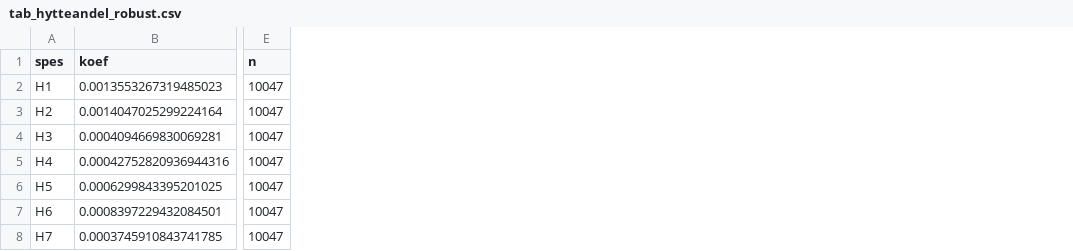
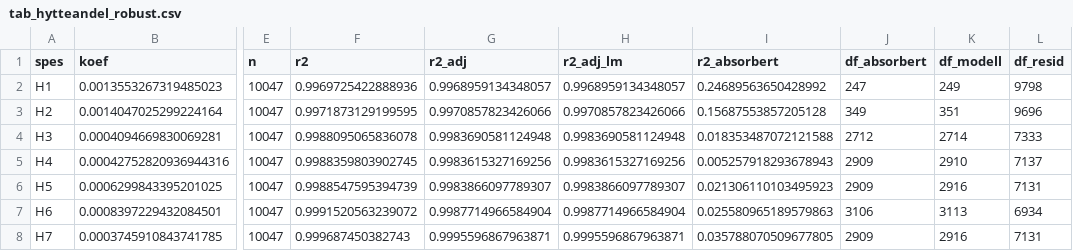
Before and after one commit to jakobes1999-boop/NRK, a CSV file: output/tab_hytteandel_robust.csv, drawn as a sheet; only a part is shown, gaps mark what is left out; the diff names each change by its address in the sheet, - before the commit and + after, or states it on an @@ line.

```diff
--- a/output/tab_hytteandel_robust.csv
+++ b/output/tab_hytteandel_robust.csv
+column F (r2), rows 2-8: 0.9969725422888936 | 0.9971873129199595 | 0.9988095065836078 | 0.9988359803902745 | 0.9988547595394739 | 0.9991520563239072 | 0.999687450382743
+column G (r2_adj), rows 2-8: 0.9968959134348057 | 0.9970857823426066 | 0.9983690581124948 | 0.9983615327169256 | 0.9983866097789307 | 0.9987714966584904 | 0.9995596867963871
+column H (r2_adj_lm), rows 2-8: 0.9968959134348057 | 0.9970857823426066 | 0.9983690581124948 | 0.9983615327169256 | 0.9983866097789307 | 0.9987714966584904 | 0.9995596867963871
+column I (r2_absorbert), rows 2-8: 0.24689563650428992 | 0.15687553857205128 | 0.018353487072121588 | 0.005257918293678943 | 0.021306110103495923 | 0.025580965189579863 | 0.035788070509677805
+column J (df_absorbert), rows 2-8: 247 | 349 | 2712 | 2909 | 2909 | 3106 | 2909
+column K (df_modell), rows 2-8: 249 | 351 | 2714 | 2910 | 2916 | 3113 | 2916
+column L (df_resid), rows 2-8: 9798 | 9696 | 7333 | 7137 | 7131 | 6934 | 7131
```
Also changed, not shown: output/tab_hytteandel_nrk_m1.csv, 2 other files.
